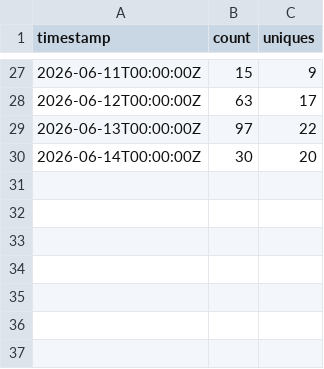
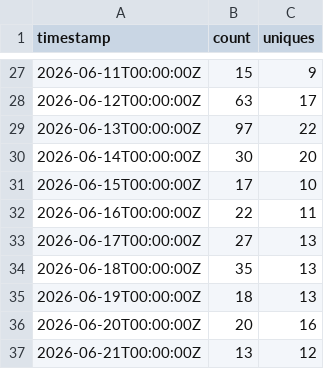
Before and after one commit to adainstarks/PioneerVFD, a CSV file: traffic/views-history.csv, drawn as a sheet; only a part is shown, gaps mark what is left out; the diff names each change by its address in the sheet, - before the commit and + after, or states it on an @@ line.

Commit message:
Update traffic snapshots (2026-06-22)

```diff
--- a/traffic/views-history.csv
+++ b/traffic/views-history.csv
+row 31: 2026-06-15T00:00:00Z | 17 | 10
+row 32: 2026-06-16T00:00:00Z | 22 | 11
+row 33: 2026-06-17T00:00:00Z | 27 | 13
+row 34: 2026-06-18T00:00:00Z | 35 | 13
+row 35: 2026-06-19T00:00:00Z | 18 | 13
+row 36: 2026-06-20T00:00:00Z | 20 | 16
+row 37: 2026-06-21T00:00:00Z | 13 | 12
```
Also changed, not shown: traffic/clones-history.csv, 4 other files.
